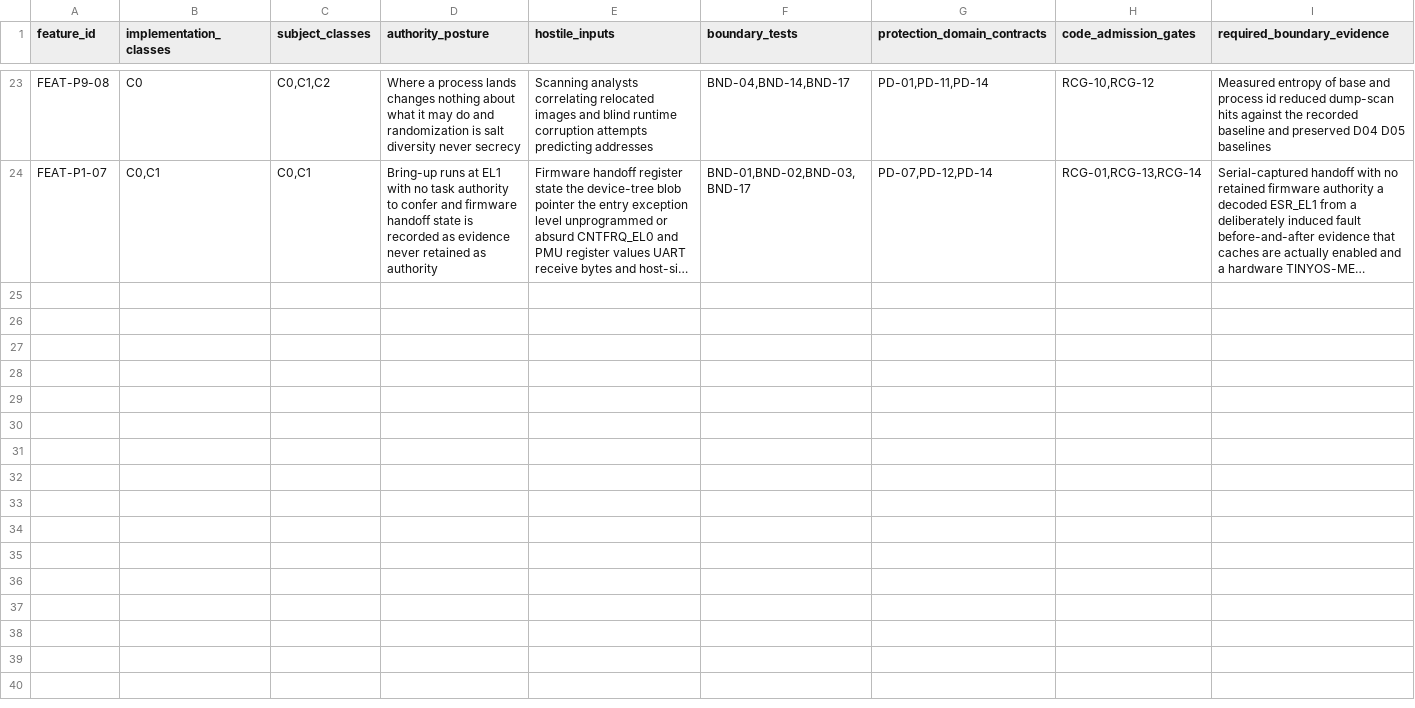
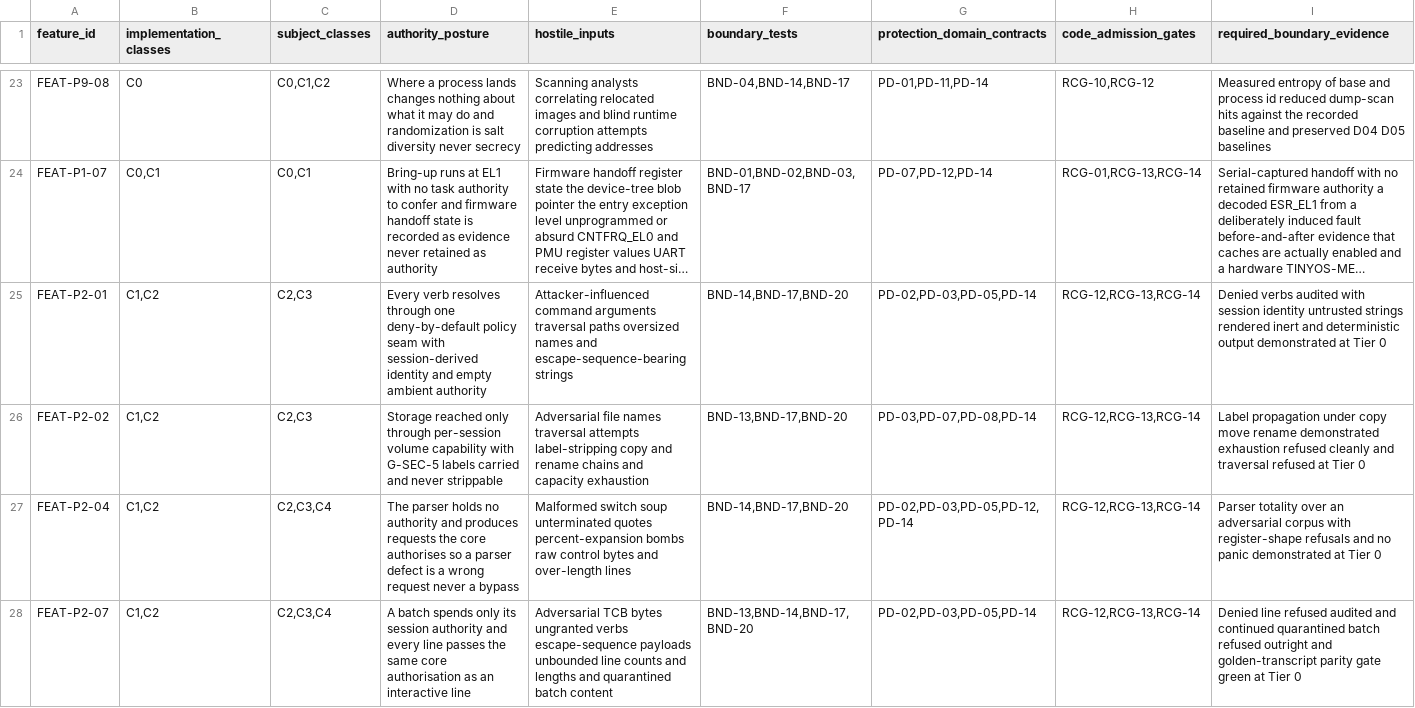
Before and after one commit to revred/TinyOS, a TSV file: goals/assurance/feature-contracts.tsv, drawn as a sheet; only a part is shown, gaps mark what is left out; long unchanged cells end in …; the diff names each change by its address in the sheet, - before the commit and + after, or states it on an @@ line.

```diff
--- a/goals/assurance/feature-contracts.tsv
+++ b/goals/assurance/feature-contracts.tsv
+row 25: FEAT-P2-01 | C1,C2 | C2,C3 | Every verb resolves through one deny-by-default policy seam with session-derived identity and empty ambient authority | Attacker-influenced command arguments traversal paths oversized names and escape-sequence-bearing strings | BND-14,BND-17,BND-20 | PD-02,PD-03,PD-05,PD-14 | RCG-12,RCG-13,RCG-14 | Denied verbs audited with session identity untrusted strings rendered inert and deterministic output demonstrated at Tier 0
+row 26: FEAT-P2-02 | C1,C2 | C2,C3 | Storage reached only through per-session volume capability with G-SEC-5 labels carried and never strippable | Adversarial file names traversal attempts label-stripping copy and rename chains and capacity exhaustion | BND-13,BND-17,BND-20 | PD-03,PD-07,PD-08,PD-14 | RCG-12,RCG-13,RCG-14 | Label propagation under copy move rename demonstrated exhaustion refused cleanly and traversal refused at Tier 0
+row 27: FEAT-P2-04 | C1,C2 | C2,C3,C4 | The parser holds no authority and produces requests the core authorises so a parser defect is a wrong request never a bypass | Malformed switch soup unterminated quotes percent-expansion bombs raw control bytes and over-length lines | BND-14,BND-17,BND-20 | PD-02,PD-03,PD-05,PD-12,PD-14 | RCG-12,RCG-13,RCG-14 | Parser totality over an adversarial corpus with register-shape refusals and no panic demonstrated at Tier 0
+row 28: FEAT-P2-07 | C1,C2 | C2,C3,C4 | A batch spends only its session authority and every line passes the same core authorisation as an interactive line | Adversarial TCB bytes ungranted verbs escape-sequence payloads unbounded line counts and lengths and quarantined batch content | BND-13,BND-14,BND-17,BND-20 | PD-02,PD-03,PD-05,PD-14 | RCG-12,RCG-13,RCG-14 | Denied line refused audited and continued quarantined batch refused outright and golden-transcript parity gate green at Tier 0
```
Also changed, not shown: goals/assurance/loose-ends.tsv, goals/assurance/open-debt.tsv, 27 other files.
